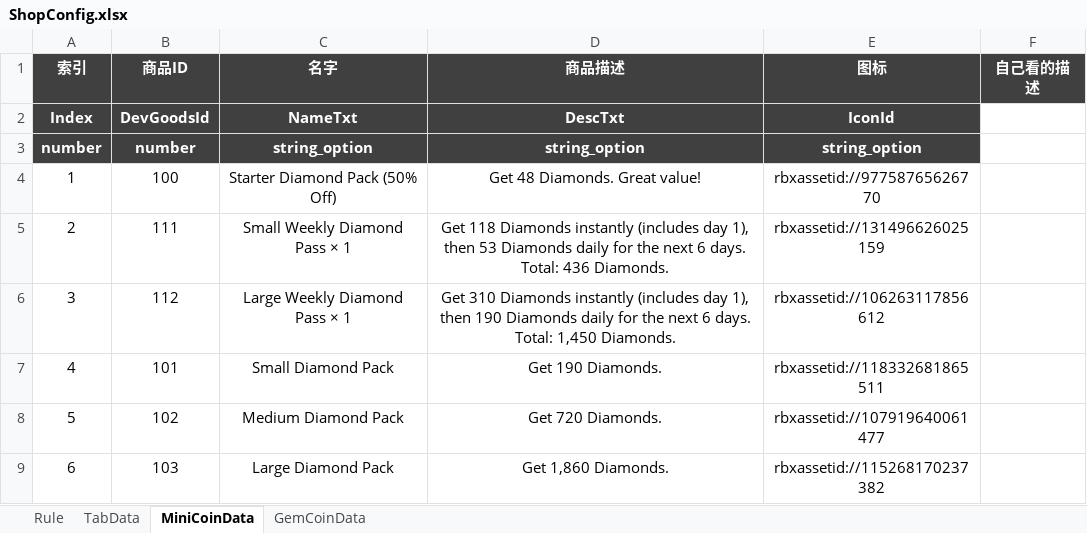
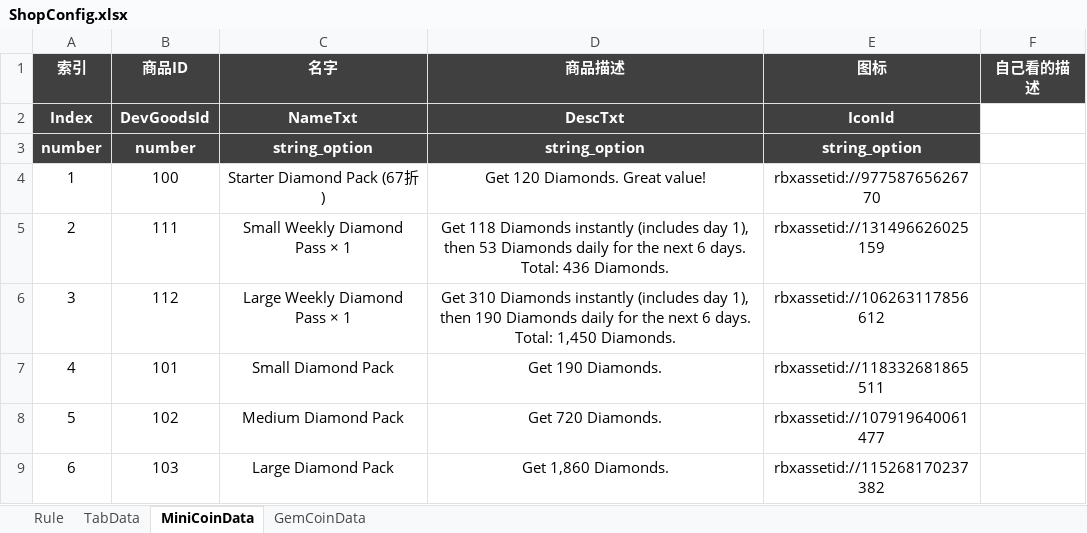
Before and after one commit to Lanransh/Roblox_Y1, an Excel workbook: 配置文档/ShopConfig.xlsx, sheet MiniCoinData, drawn as a sheet; values as stored, in another font and other column widths than the file's, no borders; the diff names each change by its address in the sheet, - before the commit and + after, or states it on an @@ line.

```diff
--- a/配置文档/ShopConfig.xlsx (sheet MiniCoinData)
+++ b/配置文档/ShopConfig.xlsx (sheet MiniCoinData)
-C4 (名字): Starter Diamond Pack (50% Off)
+C4 (名字): Starter Diamond Pack (67折)
-D4 (商品描述): Get 48 Diamonds. Great value!
+D4 (商品描述): Get 120 Diamonds. Great value!
```
Also changed, not shown: 配置文档/GoodsConfig.xlsx, 5 other files.
